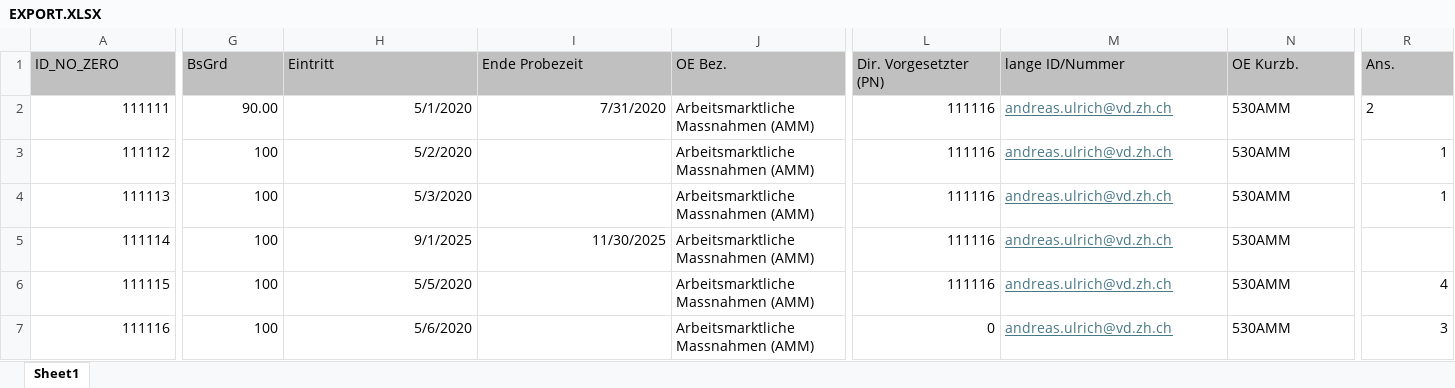
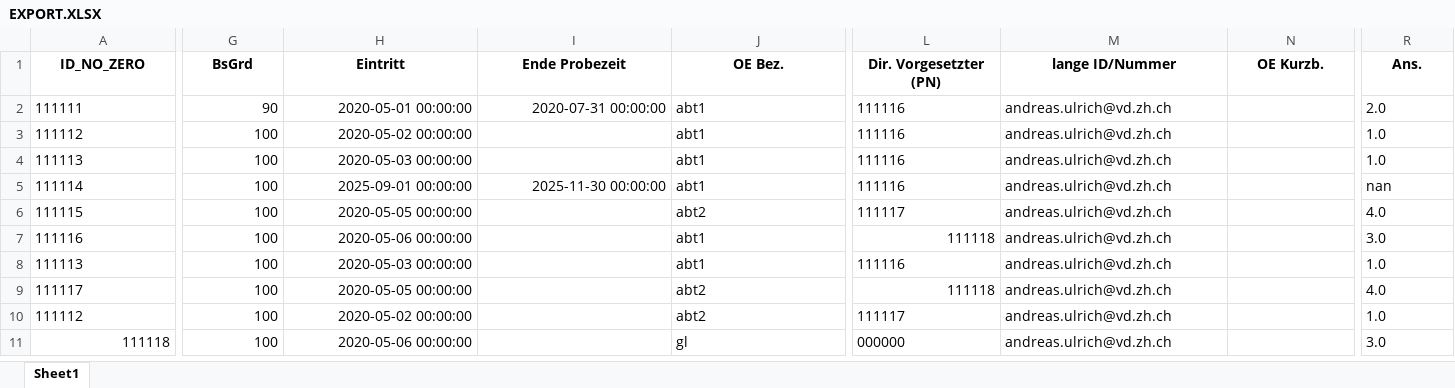
Before and after one commit to maxandul/md_app, an Excel workbook: sap_stammdaten/EXPORT.XLSX, sheet Sheet1, drawn as a sheet; only a part is shown, gaps mark what is left out; values as stored, in another font and other column widths than the file's, no borders; conditional formats not drawn; rows hold the shown columns only; the diff covers the shown part only; the diff names each change by its address in the sheet, - before the commit and + after, or states it on an @@ line.

```diff
--- a/sap_stammdaten/EXPORT.XLSX (sheet Sheet1)
+++ b/sap_stammdaten/EXPORT.XLSX (sheet Sheet1)
@@ A1:R1 fill: #C0C0C0 → none, bold: off → on, alignment: left → center @@
-A2:A7 alignment: right
+A2:A7 alignment: left
-G2 (BsGrd): 90.00
+G2 (BsGrd): 90
-H2 (Eintritt): 5/1/2020
+H2 (Eintritt): 2020-05-01 00:00:00
-I2 (Ende Probezeit): 7/31/2020
+I2 (Ende Probezeit): 2020-07-31 00:00:00
-J2:J5 (OE Bez.): Arbeitsmarktliche Massnahmen (AMM)
+J2:J5 (OE Bez.): abt1
-L2:L5 alignment: right
+L2:L5 alignment: left
@@ M2:M7 underline: on → off, text colour: #467886 → black @@
-N2:N7 (OE Kurzb.): 530AMM
+N2:N7 (OE Kurzb.): (empty)
-R2 (Ans.): 2
+R2 (Ans.): 2.0
-H3 (Eintritt): 5/2/2020
+H3 (Eintritt): 2020-05-02 00:00:00
-R3:R4 (Ans.): 1
+R3:R4 (Ans.): 1.0
-H4 (Eintritt): 5/3/2020
+H4 (Eintritt): 2020-05-03 00:00:00
-H5 (Eintritt): 9/1/2025
+H5 (Eintritt): 2025-09-01 00:00:00
-I5 (Ende Probezeit): 11/30/2025
+I5 (Ende Probezeit): 2025-11-30 00:00:00
-R5 (Ans.): (empty)
+R5 (Ans.): nan
-H6 (Eintritt): 5/5/2020
+H6 (Eintritt): 2020-05-05 00:00:00
-J6 (OE Bez.): Arbeitsmarktliche Massnahmen (AMM)
+J6 (OE Bez.): abt2
-L6 (Dir. Vorgesetzter (PN)): 111116
+L6 (Dir. Vorgesetzter (PN)): 111117
-R6 (Ans.): 4
+R6 (Ans.): 4.0
-H7 (Eintritt): 5/6/2020
+H7 (Eintritt): 2020-05-06 00:00:00
-J7 (OE Bez.): Arbeitsmarktliche Massnahmen (AMM)
+J7 (OE Bez.): abt1
-L7 (Dir. Vorgesetzter (PN)): 0
+L7 (Dir. Vorgesetzter (PN)): 111118
-R7 (Ans.): 3
+R7 (Ans.): 3.0
+row 8: 111113 | 100 | 2020-05-03 00:00:00 |  | abt1 | 111116 | andreas.ulrich@vd.zh.ch |  | 1.0
+row 9: 111117 | 100 | 2020-05-05 00:00:00 |  | abt2 | 111118 | andreas.ulrich@vd.zh.ch |  | 4.0
+row 10: 111112 | 100 | 2020-05-02 00:00:00 |  | abt2 | 111117 | andreas.ulrich@vd.zh.ch |  | 1.0
+row 11: 111118 | 100 | 2020-05-06 00:00:00 |  | gl | 000000 | andreas.ulrich@vd.zh.ch |  | 3.0
```
Also changed, not shown: 1 edited cell and cell formats elsewhere in this sheet, 19 other files.
